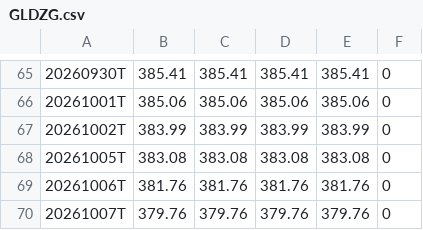
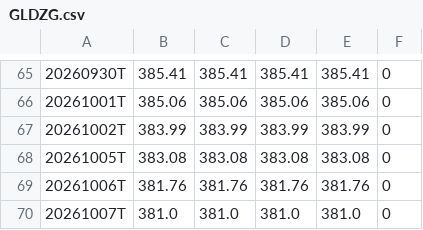
Before and after one commit to bereanthink-gif/gex-seeds, a CSV file: data/GLDZG.csv, drawn as a sheet; only a part is shown, gaps mark what is left out.

```diff
--- a/data/GLDZG.csv
+++ b/data/GLDZG.csv
@@ -69,2 +69,2 @@
 20261006T,381.76,381.76,381.76,381.76,0
-20261007T,379.76,379.76,379.76,379.76,0
+20261007T,381.0,381.0,381.0,381.0,0
```
Also changed, not shown: data/GLDGR.csv, data/QQQGR.csv, 5 other files.
